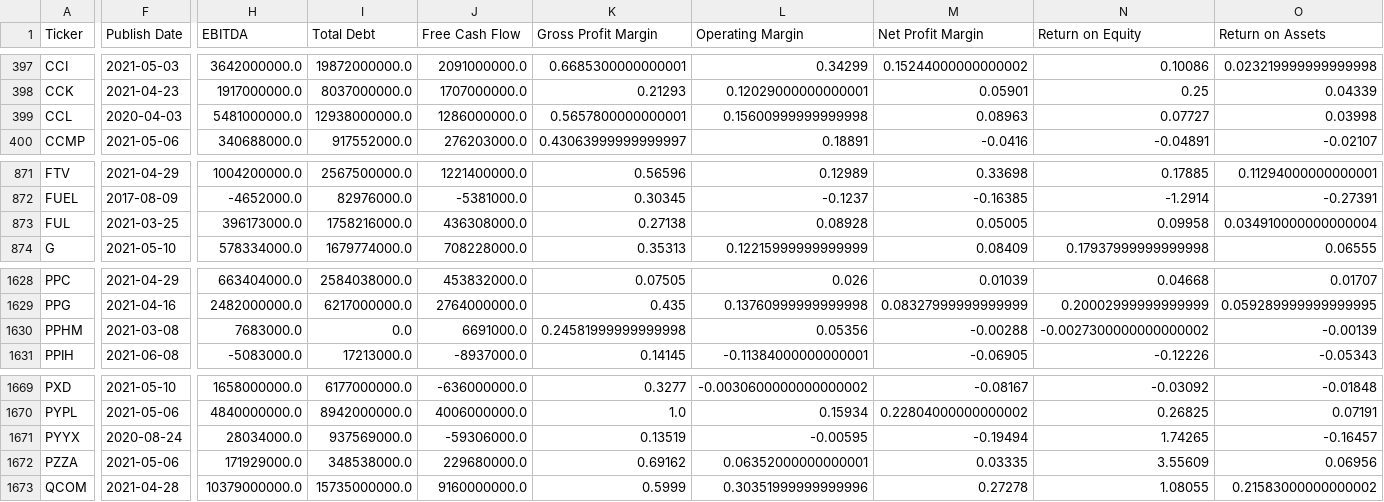
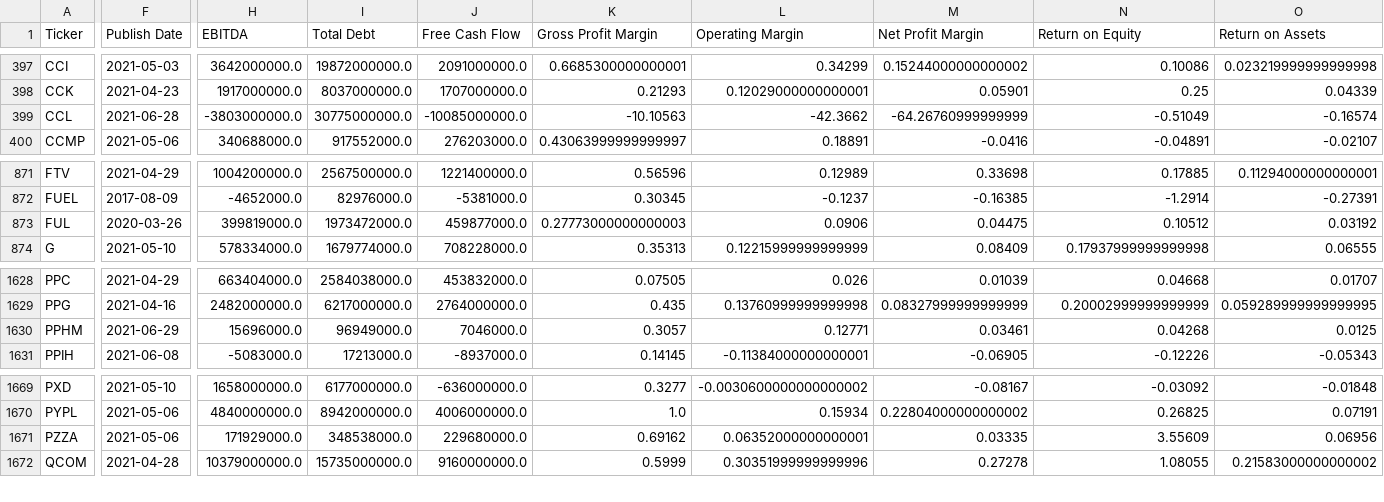
Before and after one commit to gardnmi/valuation-dashboard, a CSV file: data/general_fundamental_derived.csv, drawn as a sheet; only a part is shown, gaps mark what is left out; rows hold the shown columns only; the diff covers the shown part only; the diff names each change by its address in the sheet, - before the commit and + after, or states it on an @@ line.

```diff
--- a/data/general_fundamental_derived.csv
+++ b/data/general_fundamental_derived.csv
-F399 (Publish Date): 2020-04-03
+F399 (Publish Date): 2021-06-28
-H399 (EBITDA): 5481000000.0
+H399 (EBITDA): -3803000000.0
-I399 (Total Debt): 12938000000.0
+I399 (Total Debt): 30775000000.0
-J399 (Free Cash Flow): 1286000000.0
+J399 (Free Cash Flow): -10085000000.0
-K399 (Gross Profit Margin): 0.5657800000000001
+K399 (Gross Profit Margin): -10.10563
-L399 (Operating Margin): 0.15600999999999998
+L399 (Operating Margin): -42.3662
-M399 (Net Profit Margin): 0.08963
+M399 (Net Profit Margin): -64.26760999999999
-N399 (Return on Equity): 0.07727
+N399 (Return on Equity): -0.51049
-O399 (Return on Assets): 0.03998
+O399 (Return on Assets): -0.16574
-F873 (Publish Date): 2021-03-25
+F873 (Publish Date): 2020-03-26
-H873 (EBITDA): 396173000.0
+H873 (EBITDA): 399819000.0
-I873 (Total Debt): 1758216000.0
+I873 (Total Debt): 1973472000.0
-J873 (Free Cash Flow): 436308000.0
+J873 (Free Cash Flow): 459877000.0
-K873 (Gross Profit Margin): 0.27138
+K873 (Gross Profit Margin): 0.27773000000000003
-L873 (Operating Margin): 0.08928
+L873 (Operating Margin): 0.0906
-M873 (Net Profit Margin): 0.05005
+M873 (Net Profit Margin): 0.04475
-N873 (Return on Equity): 0.09958
+N873 (Return on Equity): 0.10512
-O873 (Return on Assets): 0.034910000000000004
+O873 (Return on Assets): 0.03192
-F1630 (Publish Date): 2021-03-08
+F1630 (Publish Date): 2021-06-29
-H1630 (EBITDA): 7683000.0
+H1630 (EBITDA): 15696000.0
-I1630 (Total Debt): 0.0
+I1630 (Total Debt): 96949000.0
-J1630 (Free Cash Flow): 6691000.0
+J1630 (Free Cash Flow): 7046000.0
-K1630 (Gross Profit Margin): 0.24581999999999998
+K1630 (Gross Profit Margin): 0.3057
-L1630 (Operating Margin): 0.05356
+L1630 (Operating Margin): 0.12771
-M1630 (Net Profit Margin): -0.00288
+M1630 (Net Profit Margin): 0.03461
-N1630 (Return on Equity): -0.0027300000000000002
+N1630 (Return on Equity): 0.04268
-O1630 (Return on Assets): -0.00139
+O1630 (Return on Assets): 0.0125
-row 1671: PYYX | 2020-08-24 | 28034000.0 | 937569000.0 | -59306000.0 | 0.13519 | -0.00595 | -0.19494 | 1.74265 | -0.16457
```
Also changed, not shown: 78 edited cells elsewhere in this file, data/general_balance.csv, data/general_cashflow.csv, 13 other files.
